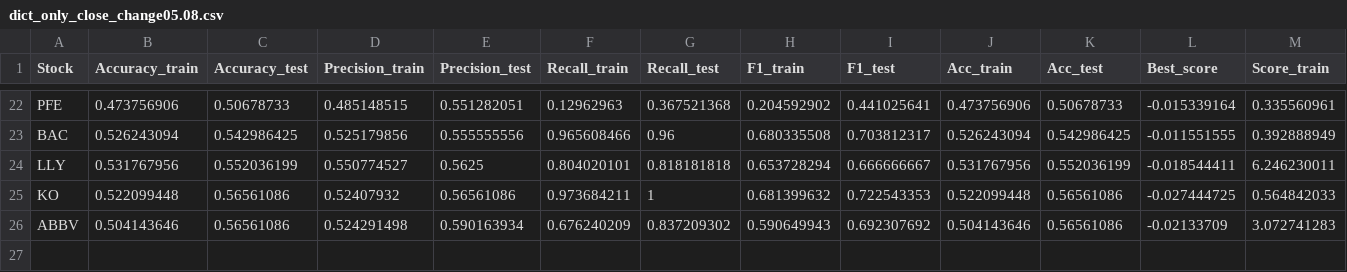
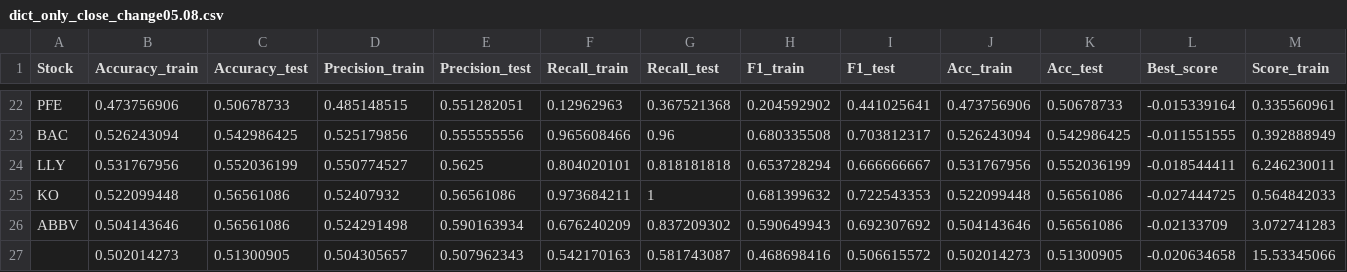
Before and after one commit to gabsona/LSTM-final, a CSV file: dict_only_close_change05.08.csv, drawn as a sheet; only a part is shown, gaps mark what is left out; rows hold the shown columns only; the diff names each change by its address in the sheet, - before the commit and + after, or states it on an @@ line.

```diff
--- a/dict_only_close_change05.08.csv
+++ b/dict_only_close_change05.08.csv
+row 27:  | 0.502014273 | 0.51300905 | 0.504305657 | 0.507962343 | 0.542170163 | 0.581743087 | 0.468698416 | 0.506615572 | 0.502014273 | 0.51300905 | -0.020634658 | 15.53345066
```
Also changed, not shown: dict_04.08.csv, dict_close_12.08.csv, 13 other files.
